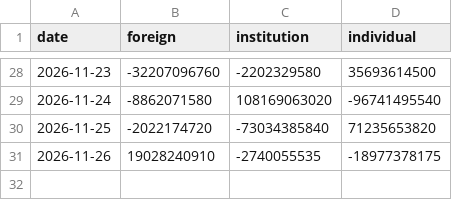
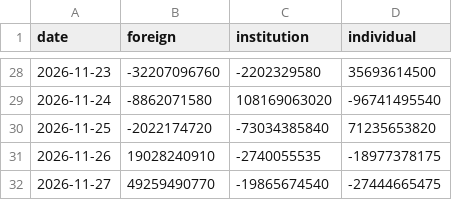
Before and after one commit to apvmf1313-lgtm/stock-auto, a CSV file: docs/flows/069500.csv, drawn as a sheet; only a part is shown, gaps mark what is left out; the diff names each change by its address in the sheet, - before the commit and + after, or states it on an @@ line.

```diff
--- a/docs/flows/069500.csv
+++ b/docs/flows/069500.csv
+row 32: 2026-11-27 | 49259490770 | -19865674540 | -27444665475
```
Also changed, not shown: docs/flows/000660.csv, docs/flows/000990.csv, 8 other files.
